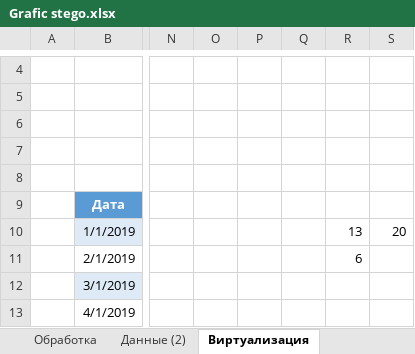
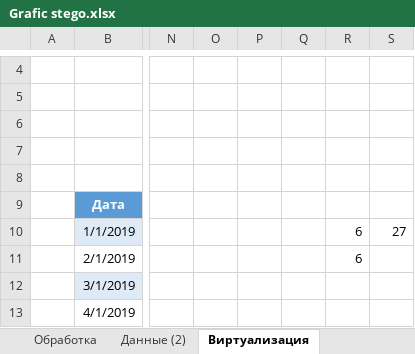
Before and after one commit to ShterenbergSI/StegoObfuscareApp, an Excel workbook: DataBase/Grafic stego.xlsx, sheet Виртуализация, drawn as a sheet; only a part is shown, gaps mark what is left out; values as stored, in another font and other column widths than the file's, no borders; charts and pictures and conditional formats not drawn; the diff names each change by its address in the sheet, - before the commit and + after, or states it on an @@ line.

Commit message:
доп
еще

```diff
--- a/DataBase/Grafic stego.xlsx (sheet Виртуализация)
+++ b/DataBase/Grafic stego.xlsx (sheet Виртуализация)
-R10: 13
+R10: 6
-S10: 20
+S10: 27
```
Also changed, not shown: charts or pictures.
